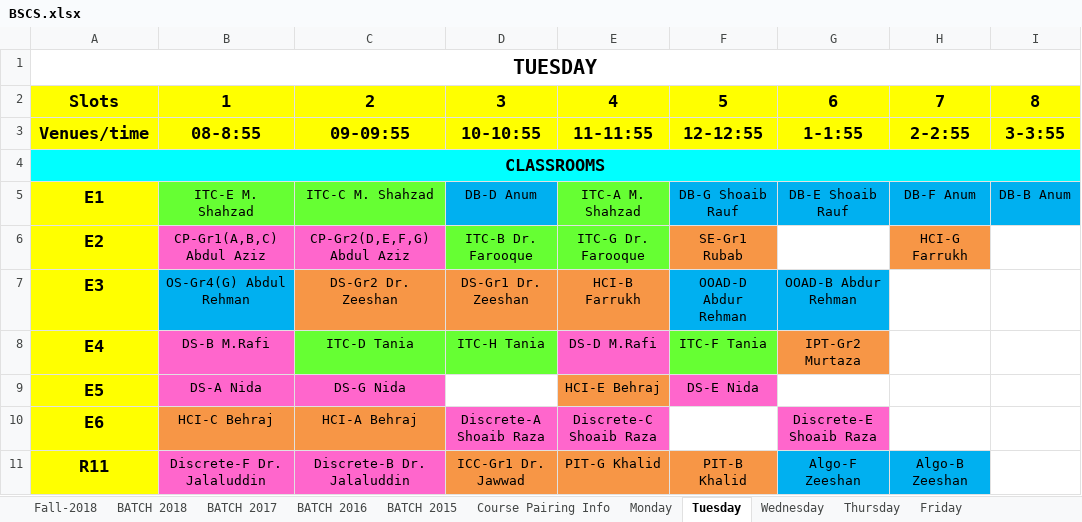
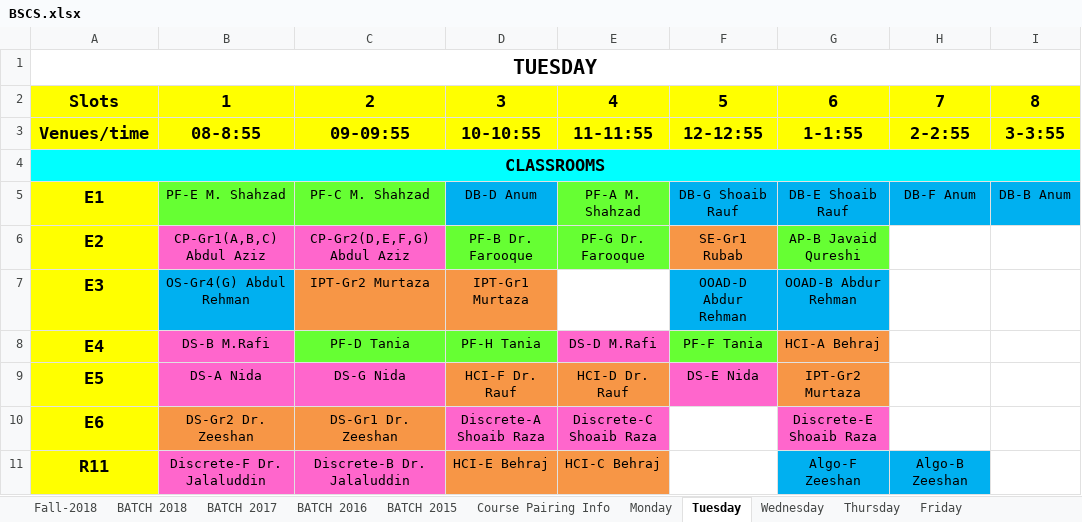
Before and after one commit to saadismail/timetable, an Excel workbook: include/BSCS.xlsx, sheet Tuesday, drawn as a sheet; only a part is shown; values as stored, in another font and other column widths than the file's, no borders; the diff covers the shown part only; the diff names each change by its address in the sheet, - before the commit and + after, or states it on an @@ line.

```diff
--- a/include/BSCS.xlsx (sheet Tuesday)
+++ b/include/BSCS.xlsx (sheet Tuesday)
-B5: ITC-E M. Shahzad
+B5: PF-E M. Shahzad
-C5: ITC-C M. Shahzad
+C5: PF-C M. Shahzad
-E5: ITC-A M. Shahzad
+E5: PF-A M. Shahzad
-D6: ITC-B Dr. Farooque
+D6: PF-B Dr. Farooque
-E6: ITC-G Dr. Farooque
+E6: PF-G Dr. Farooque
-G6: (empty)
+G6: AP-B Javaid Qureshi
-G6 fill: none
+G6 fill: #66FF33
-H6: HCI-G Farrukh
+H6: (empty)
-H6 fill: #F79646
+H6 fill: none
-C7: DS-Gr2 Dr. Zeeshan
+C7: IPT-Gr2 Murtaza
-D7: DS-Gr1 Dr. Zeeshan
+D7: IPT-Gr1 Murtaza
-E7: HCI-B Farrukh
+E7: (empty)
-E7 fill: #F79646
+E7 fill: none
-C8: ITC-D Tania
+C8: PF-D Tania
-D8: ITC-H Tania
+D8: PF-H Tania
-F8: ITC-F Tania
+F8: PF-F Tania
-G8: IPT-Gr2 Murtaza
+G8: HCI-A Behraj
-D9: (empty)
+D9: HCI-F Dr. Rauf
-D9 fill: none
+D9 fill: #F79646
-E9: HCI-E Behraj
+E9: HCI-D Dr. Rauf
-G9: (empty)
+G9: IPT-Gr2 Murtaza
-G9 fill: none
+G9 fill: #F79646
-B10: HCI-C Behraj
+B10: DS-Gr2 Dr. Zeeshan
-C10: HCI-A Behraj
+C10: DS-Gr1 Dr. Zeeshan
-D11: ICC-Gr1 Dr. Jawwad
+D11: HCI-E Behraj
-E11: PIT-G Khalid
+E11: HCI-C Behraj
-F11: PIT-B Khalid
+F11: (empty)
-F11 fill: #F79646
+F11 fill: none
```
Also changed, not shown: 1 added row, 20 edited cells and cell formats elsewhere in this sheet, sheet Monday, sheet Wednesday, sheet Thursday, sheet Friday, sheet Fall-2018, sheet Course Pairing Info, 1 more sheet, include/BSCS-modified.xlsx, 1 other file.
